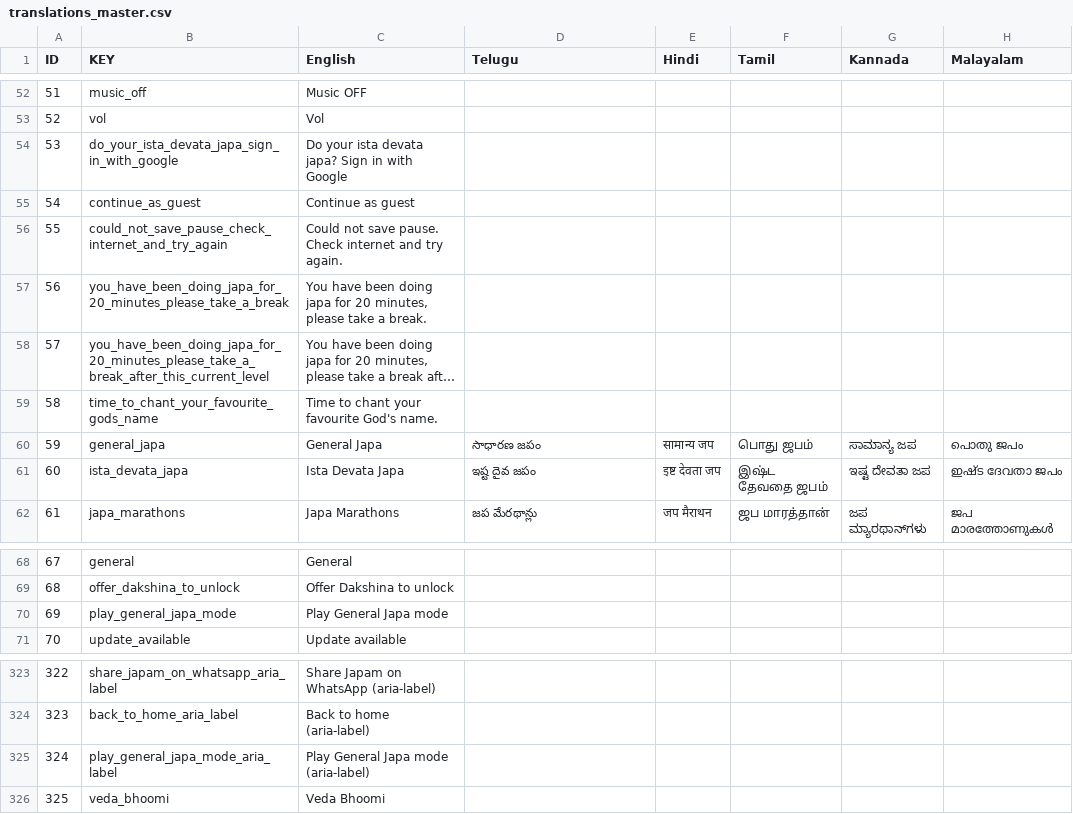
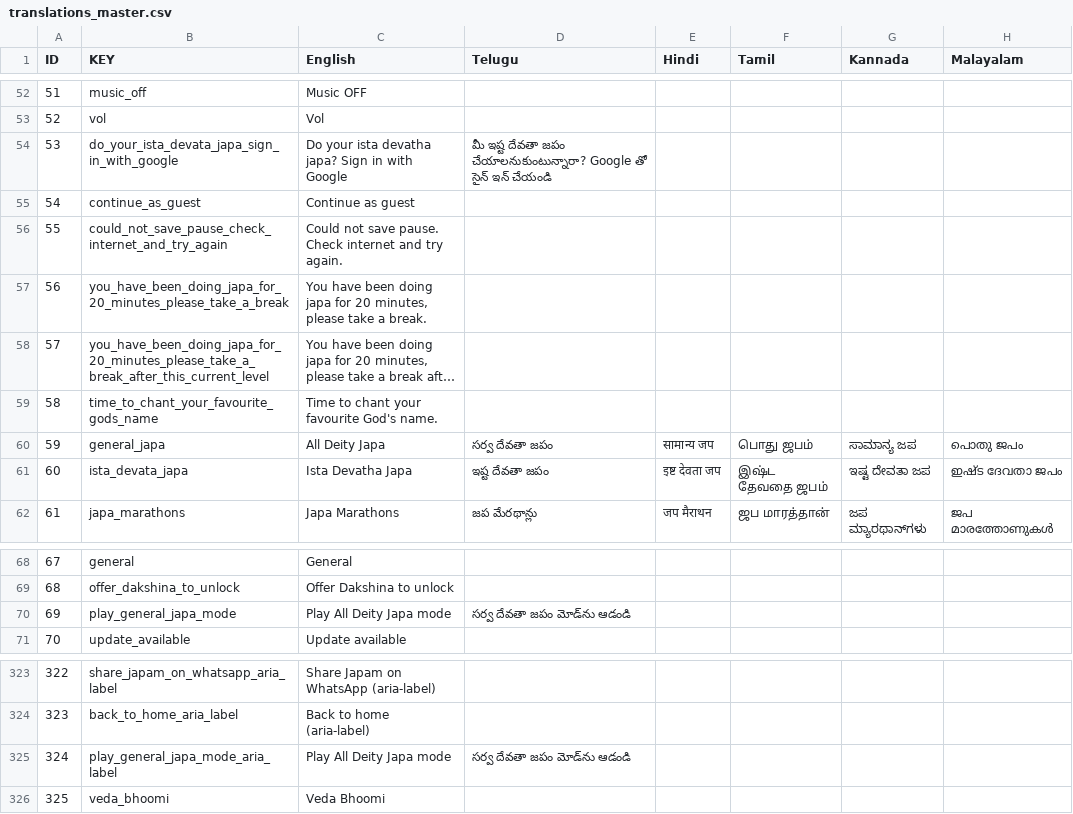
Before and after one commit to rishiteerdamsolutions-cyber/japam, a CSV file: translations_master.csv, drawn as a sheet; only a part is shown, gaps mark what is left out; long unchanged cells end in …; the diff names each change by its address in the sheet, - before the commit and + after, or states it on an @@ line.

```diff
--- a/translations_master.csv
+++ b/translations_master.csv
-C54 (English): …your ista devata japa? Sign…
+C54 (English): …your ista devatha japa? Sign…
-D54 (Telugu): (empty)
+D54 (Telugu): మీ ఇష్ట దేవతా జపం చేయాలనుకుంటున్నారా? Google తో సైన్ ఇన్ చేయండి
-C60 (English): General Japa
+C60 (English): All Deity Japa
-D60 (Telugu): సాధారణ జపం
+D60 (Telugu): సర్వ దేవతా జపం
-C61 (English): Ista Devata Japa
+C61 (English): Ista Devatha Japa
-D61 (Telugu): ఇష్ట దైవ జపం
+D61 (Telugu): ఇష్ట దేవతా జపం
-C70 (English): Play General Japa mode
+C70 (English): Play All Deity Japa mode
-D70 (Telugu): (empty)
+D70 (Telugu): సర్వ దేవతా జపం మోడ్‌ను ఆడండి
-C325 (English): Play General Japa mode (aria-label)
+C325 (English): Play All Deity Japa mode
-D325 (Telugu): (empty)
+D325 (Telugu): సర్వ దేవతా జపం మోడ్‌ను ఆడండి
```
Also changed, not shown: 23 other files.
